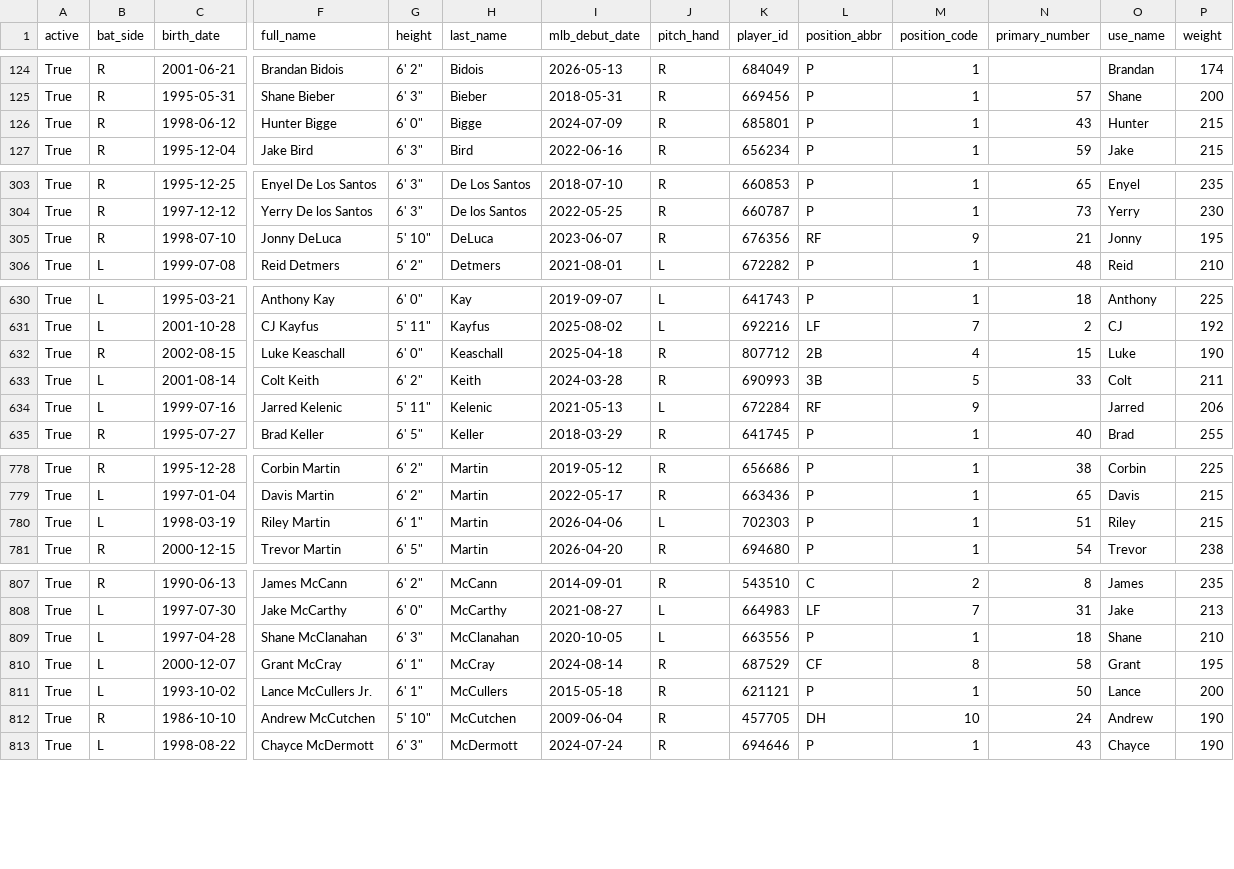
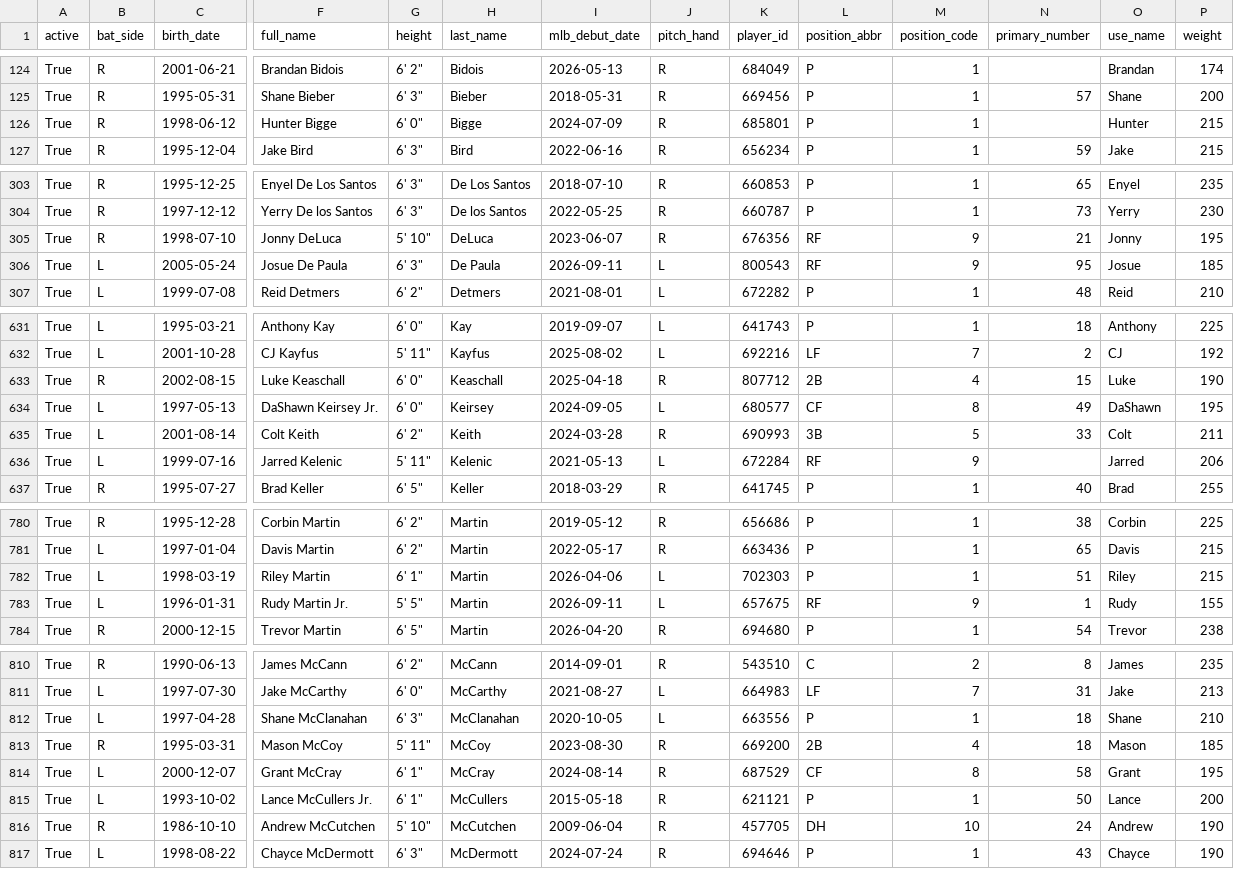
Before and after one commit to fuku8/mlb-data, a CSV file: data/players.csv, drawn as a sheet; only a part is shown, gaps mark what is left out; rows hold the shown columns only; the diff covers the shown part only; the diff names each change by its address in the sheet, - before the commit and + after, or states it on an @@ line.

```diff
--- a/data/players.csv
+++ b/data/players.csv
-N126 (primary_number): 43
+N126 (primary_number): (empty)
+row 306: True | L | 2005-05-24 | Josue De Paula | 6' 3" | De Paula | 2026-09-11 | L | 800543 | RF | 9 | 95 | Josue | 185
+row 634: True | L | 1997-05-13 | DaShawn Keirsey Jr. | 6' 0" | Keirsey | 2024-09-05 | L | 680577 | CF | 8 | 49 | DaShawn | 195
+row 783: True | L | 1996-01-31 | Rudy Martin Jr. | 5' 5" | Martin | 2026-09-11 | L | 657675 | RF | 9 | 1 | Rudy | 155
+row 813: True | R | 1995-03-31 | Mason McCoy | 5' 11" | McCoy | 2023-08-30 | R | 669200 | 2B | 4 | 18 | Mason | 185
```
Also changed, not shown: 2 edited cells elsewhere in this file, data/player_fielding.csv, data/player_hitting.csv, 4 other files.
